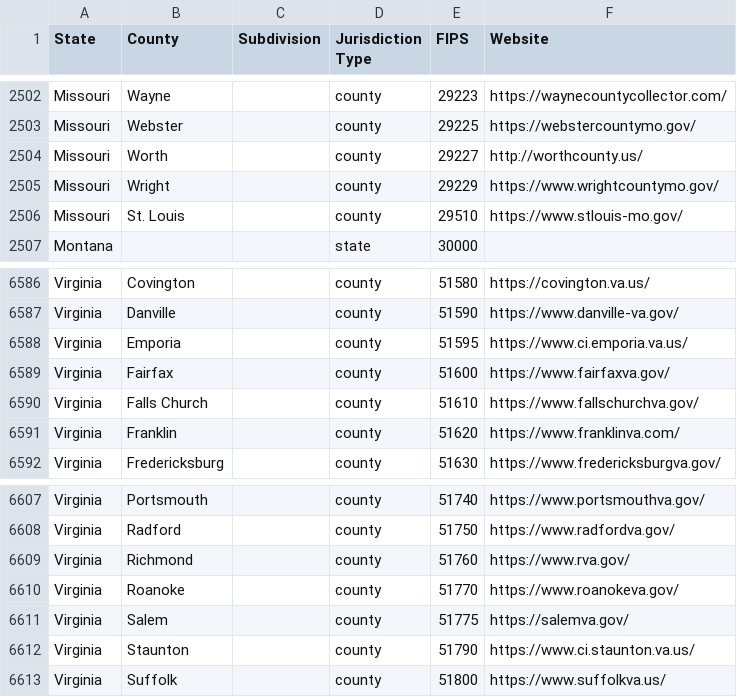
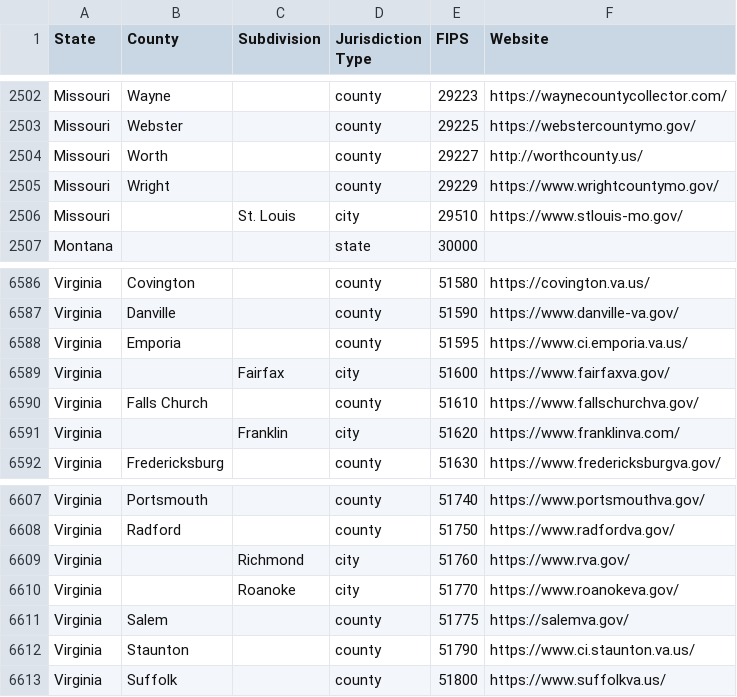
Before and after one commit to NREL/COMPASS, a CSV file: compass/data/conus_jurisdictions.csv, drawn as a sheet; only a part is shown, gaps mark what is left out.

Commit message:
Update jurisdictions

```diff
--- a/compass/data/conus_jurisdictions.csv
+++ b/compass/data/conus_jurisdictions.csv
@@ -2505,3 +2505,3 @@ Missouri,Worth,,county,29227,http://worthcounty.us/
 Missouri,Wright,,county,29229,https://www.wrightcountymo.gov/
-Missouri,St. Louis,,county,29510,https://www.stlouis-mo.gov/
+Missouri,,St. Louis,city,29510,https://www.stlouis-mo.gov/
 Montana,,,state,30000,
@@ -6588,5 +6588,5 @@ Virginia,Danville,,county,51590,https://www.danville-va.gov/
 Virginia,Emporia,,county,51595,https://www.ci.emporia.va.us/
-Virginia,Fairfax,,county,51600,https://www.fairfaxva.gov/
+Virginia,,Fairfax,city,51600,https://www.fairfaxva.gov/
 Virginia,Falls Church,,county,51610,https://www.fallschurchva.gov/
-Virginia,Franklin,,county,51620,https://www.franklinva.com/
+Virginia,,Franklin,city,51620,https://www.franklinva.com/
 Virginia,Fredericksburg,,county,51630,https://www.fredericksburgva.gov/
@@ -6608,4 +6608,4 @@ Virginia,Portsmouth,,county,51740,https://www.portsmouthva.gov/
 Virginia,Radford,,county,51750,https://www.radfordva.gov/
-Virginia,Richmond,,county,51760,https://www.rva.gov/
-Virginia,Roanoke,,county,51770,https://www.roanokeva.gov/
+Virginia,,Richmond,city,51760,https://www.rva.gov/
+Virginia,,Roanoke,city,51770,https://www.roanokeva.gov/
 Virginia,Salem,,county,51775,https://salemva.gov/
```
Also changed, not shown: 1 other file.
